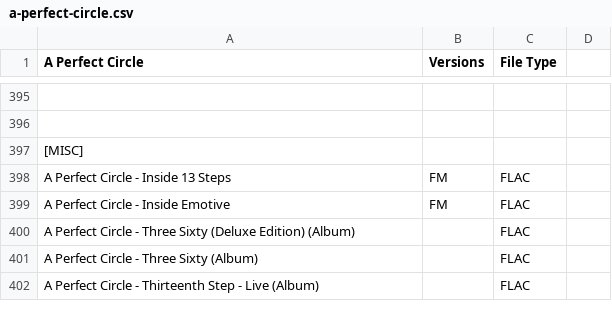
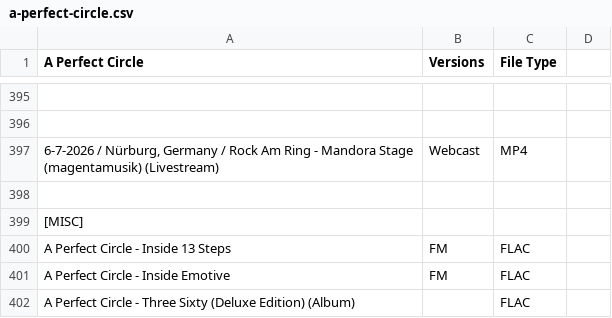
Before and after one commit to dudethatsclassic/shynomi-archive, a CSV file: artists/a-perfect-circle.csv, drawn as a sheet; only a part is shown, gaps mark what is left out; the shorter side is filled out with more unchanged rows; the diff names each change by its address in the sheet, - before the commit and + after, or states it on an @@ line.

Commit message:
Auto-export CSV: A PERFECT CIRCLE

```diff
--- a/artists/a-perfect-circle.csv
+++ b/artists/a-perfect-circle.csv
+row 397: 6-7-2026 / Nürburg, Germany / Rock Am Ring - Mandora Stage (magentamusik) (Livestream) | Webcast | MP4
+row 398: (empty)
```
